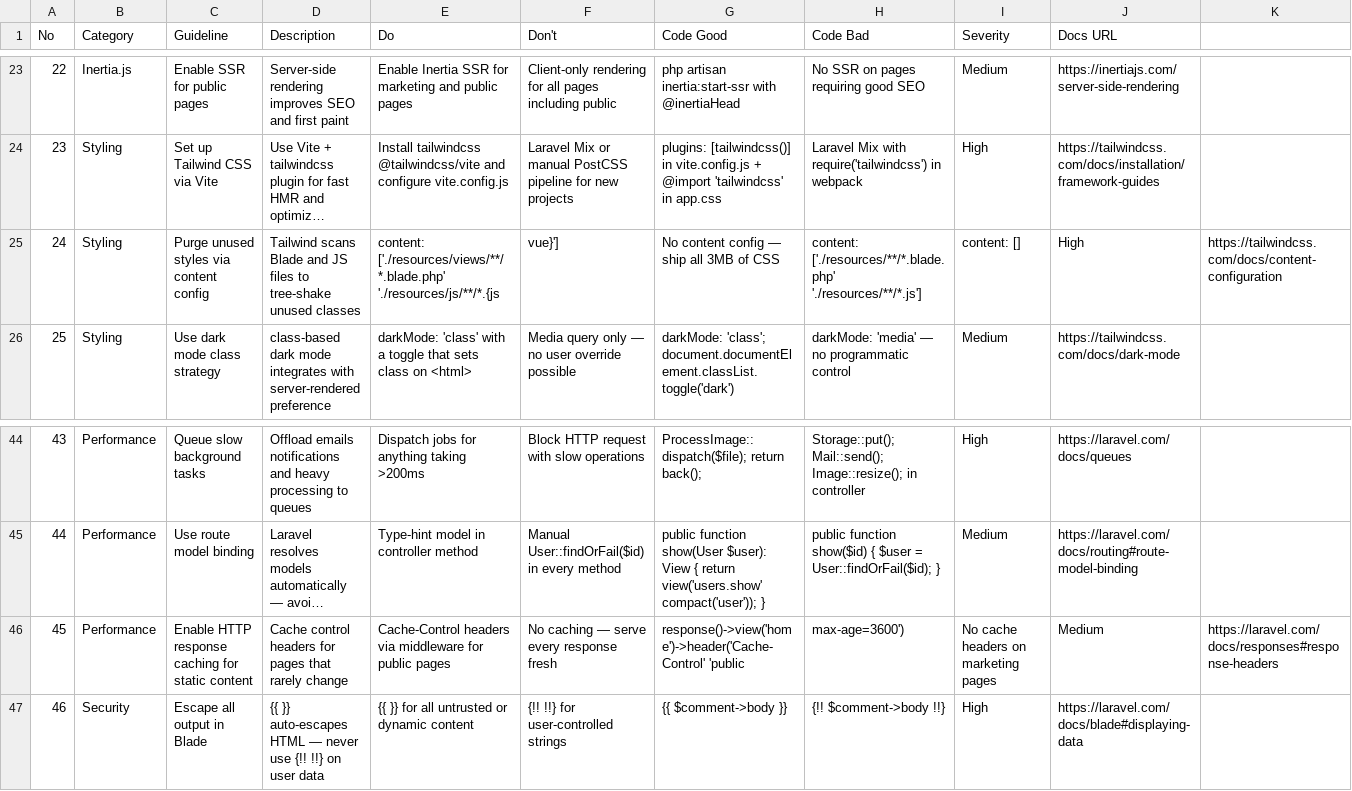
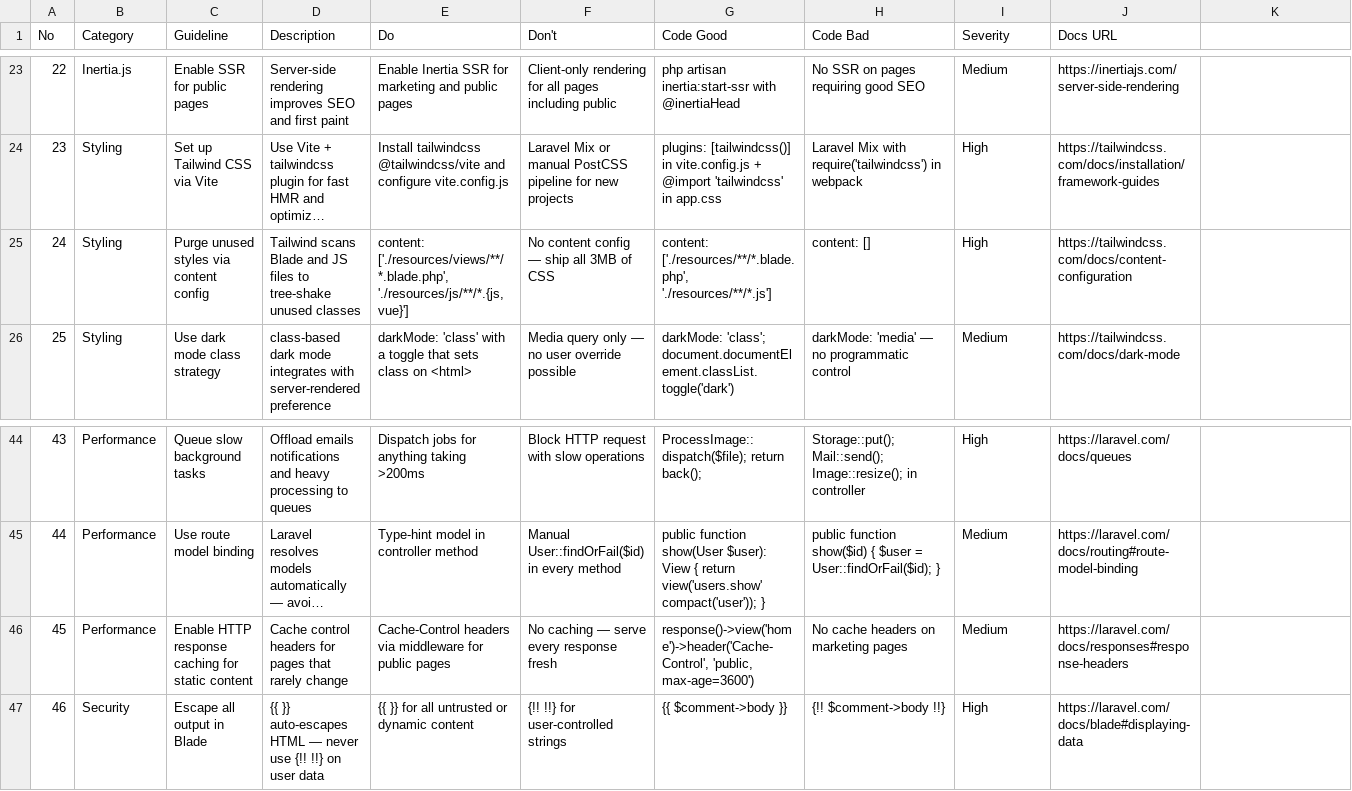
Before and after one commit to zhangzhaosix/task-list, a CSV file: .agents/skills/ui-ux-pro-max/data/stacks/laravel.csv, drawn as a sheet; only a part is shown, gaps mark what is left out; long unchanged cells end in …; the diff names each change by its address in the sheet, - before the commit and + after, or states it on an @@ line.

```diff
--- a/.agents/skills/ui-ux-pro-max/data/stacks/laravel.csv
+++ b/.agents/skills/ui-ux-pro-max/data/stacks/laravel.csv
-E25 (Do): content: ['./resources/views/**/*.blade.php' './resources/js/**/*.{js
+E25 (Do): content: ['./resources/views/**/*.blade.php', './resources/js/**/*.{js,vue}']
-F25 (Don't): vue}']
+F25 (Don't): No content config — ship all 3MB of CSS
-G25 (Code Good): No content config — ship all 3MB of CSS
+G25 (Code Good): content: ['./resources/**/*.blade.php', './resources/**/*.js']
-H25 (Code Bad): content: ['./resources/**/*.blade.php' './resources/**/*.js']
+H25 (Code Bad): content: []
-I25 (Severity): content: []
+I25 (Severity): High
-J25 (Docs URL): High
+J25 (Docs URL): https://tailwindcss.com/docs/content-configuration
-K25: https://tailwindcss.com/docs/content-configuration
+K25: (empty)
-G46 (Code Good): response()->view('home')->header('Cache-Control' 'public
+G46 (Code Good): response()->view('home')->header('Cache-Control', 'public, max-age=3600')
-H46 (Code Bad): max-age=3600')
+H46 (Code Bad): No cache headers on marketing pages
-I46 (Severity): No cache headers on marketing pages
+I46 (Severity): Medium
-J46 (Docs URL): Medium
+J46 (Docs URL): https://laravel.com/docs/responses#response-headers
-K46: https://laravel.com/docs/responses#response-headers
+K46: (empty)
```
Also changed, not shown: .agents/skills/ui-ux-pro-max/data/stacks/angular.csv, .agents/skills/ui-ux-pro-max/data/stacks/astro.csv, 21 other files.
